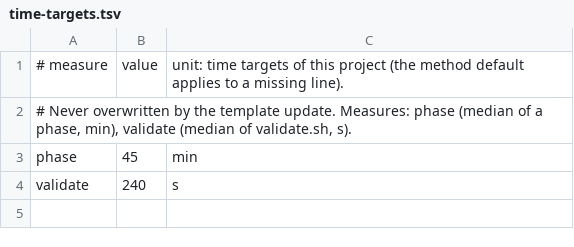
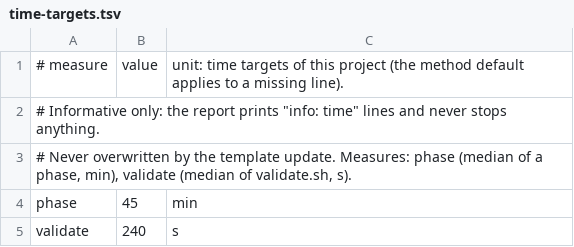
Before and after one commit to FHDumont/ai-engineering-team-template, a TSV file: .github/time-targets.tsv, drawn as a sheet; the diff names each change by its address in the sheet, - before the commit and + after, or states it on an @@ line.

Commit message:
docs: time is informative in integrate, setup, process-design and STATE

```diff
--- a/.github/time-targets.tsv
+++ b/.github/time-targets.tsv
+row 2: # Informative only: the report prints "info: time" lines and never stops anything.
```
Also changed, not shown: 6 other files.
